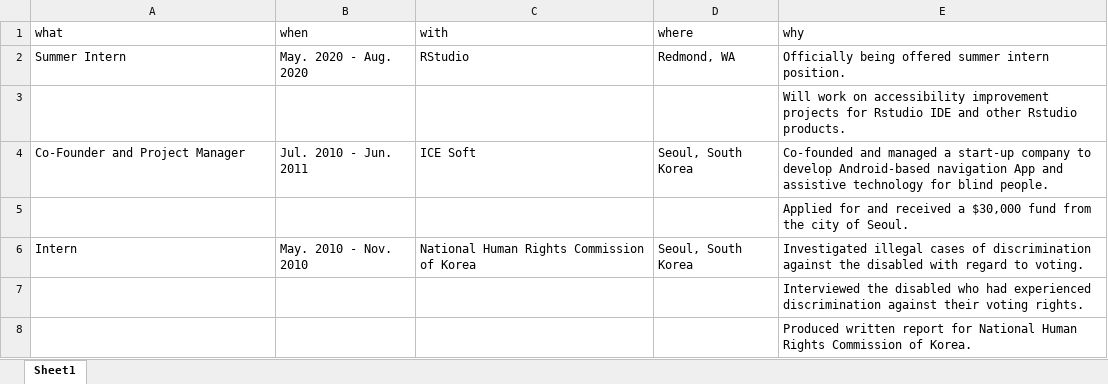
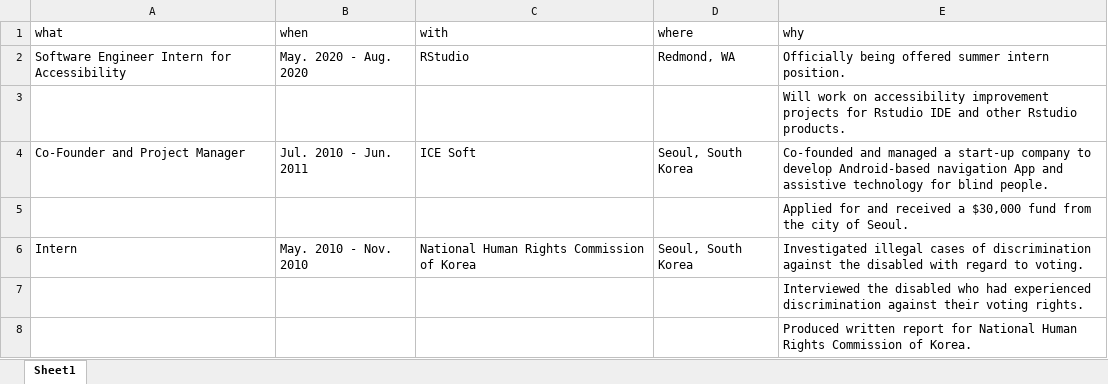
Before and after one commit to jooyoungseo/jy_CV, an Excel workbook: data/working-experience.xlsx, sheet Sheet1, drawn as a sheet; values as stored, in another font and other column widths than the file's, no borders; the diff names each change by its address in the sheet, - before the commit and + after, or states it on an @@ line.

```diff
--- a/data/working-experience.xlsx (sheet Sheet1)
+++ b/data/working-experience.xlsx (sheet Sheet1)
-A2 (what): Summer Intern
+A2 (what): Software Engineer Intern for Accessibility
```
Also changed, not shown: 2 other files.
